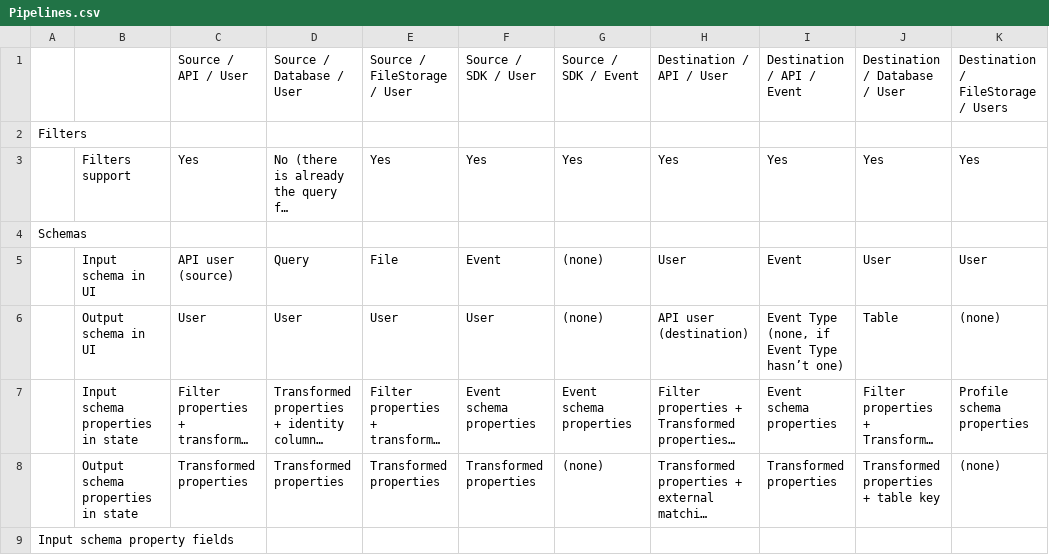
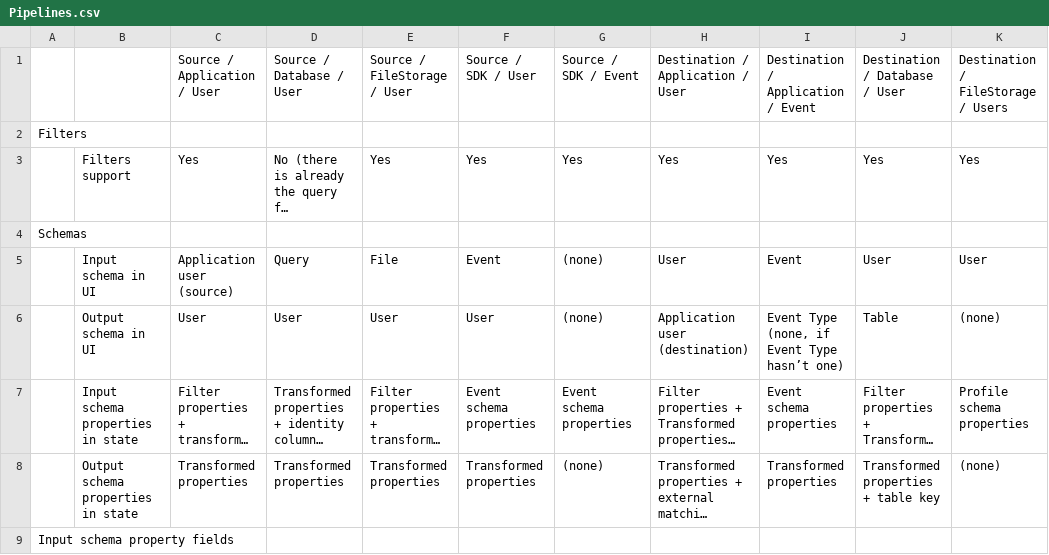
Before and after one commit to krenalis/krenalis, a CSV file: core/Pipelines.csv, drawn as a sheet; only a part is shown; long unchanged cells end in …; the diff names each change by its address in the sheet, - before the commit and + after, or states it on an @@ line.

Commit message:
all: rename the "API" connectors to "application"
The term "API" caused significant confusion. It often had to be written
as "application's API" or shortened to just "application", which did not
reduce the ambiguity.

This commit renames the connectors to "application" to make its purpose
clearer.

```diff
--- a/core/Pipelines.csv
+++ b/core/Pipelines.csv
-C1: Source / API / User
+C1: Source / Application / User
-H1: Destination / API / User
+H1: Destination / Application / User
-I1: Destination / API / Event
+I1: Destination / Application / Event
-C5: API user (source)
+C5: Application user (source)
-H6: API user (destination)
+H6: Application user (destination)
```
Also changed, not shown: 59 other files.
